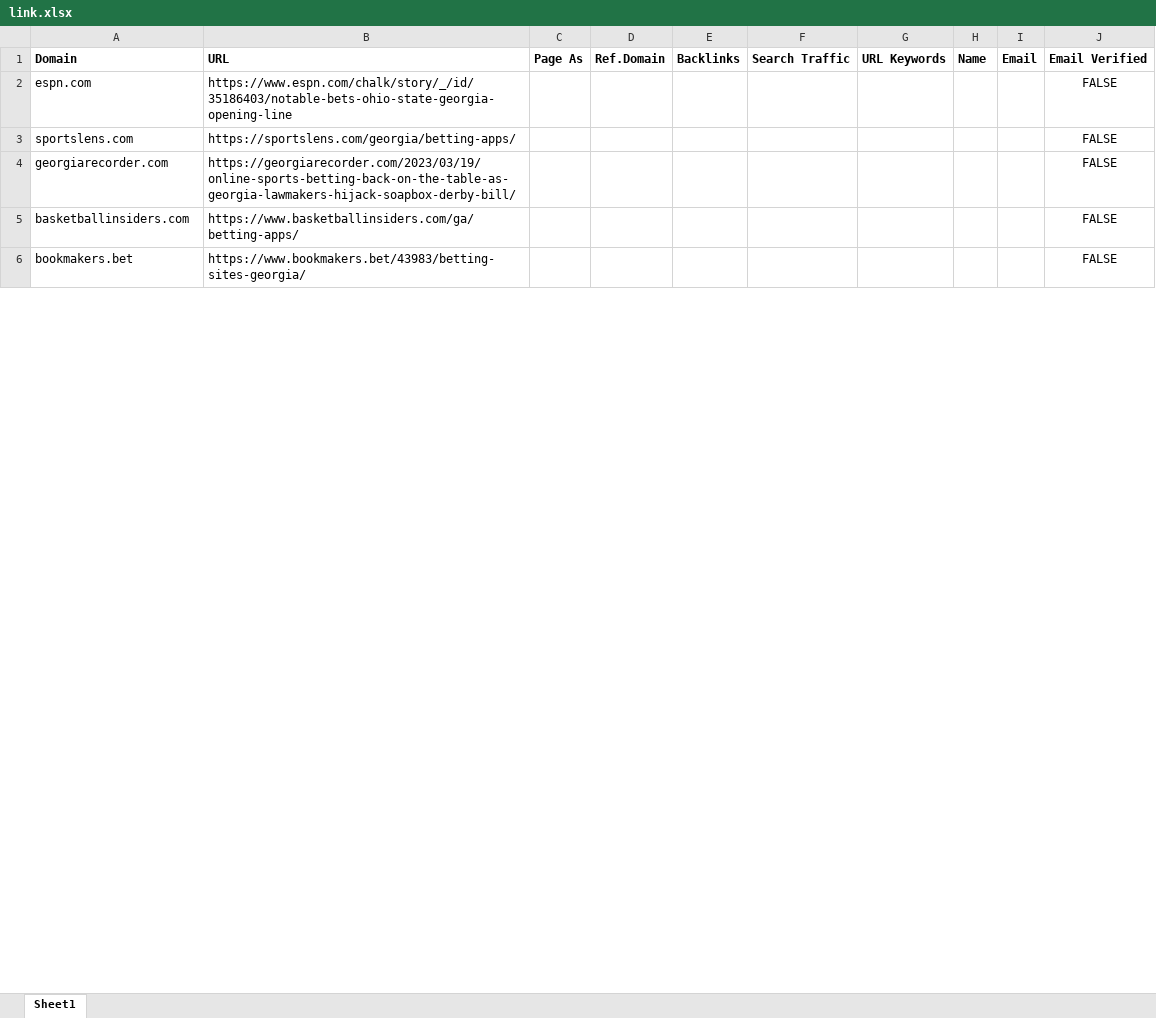
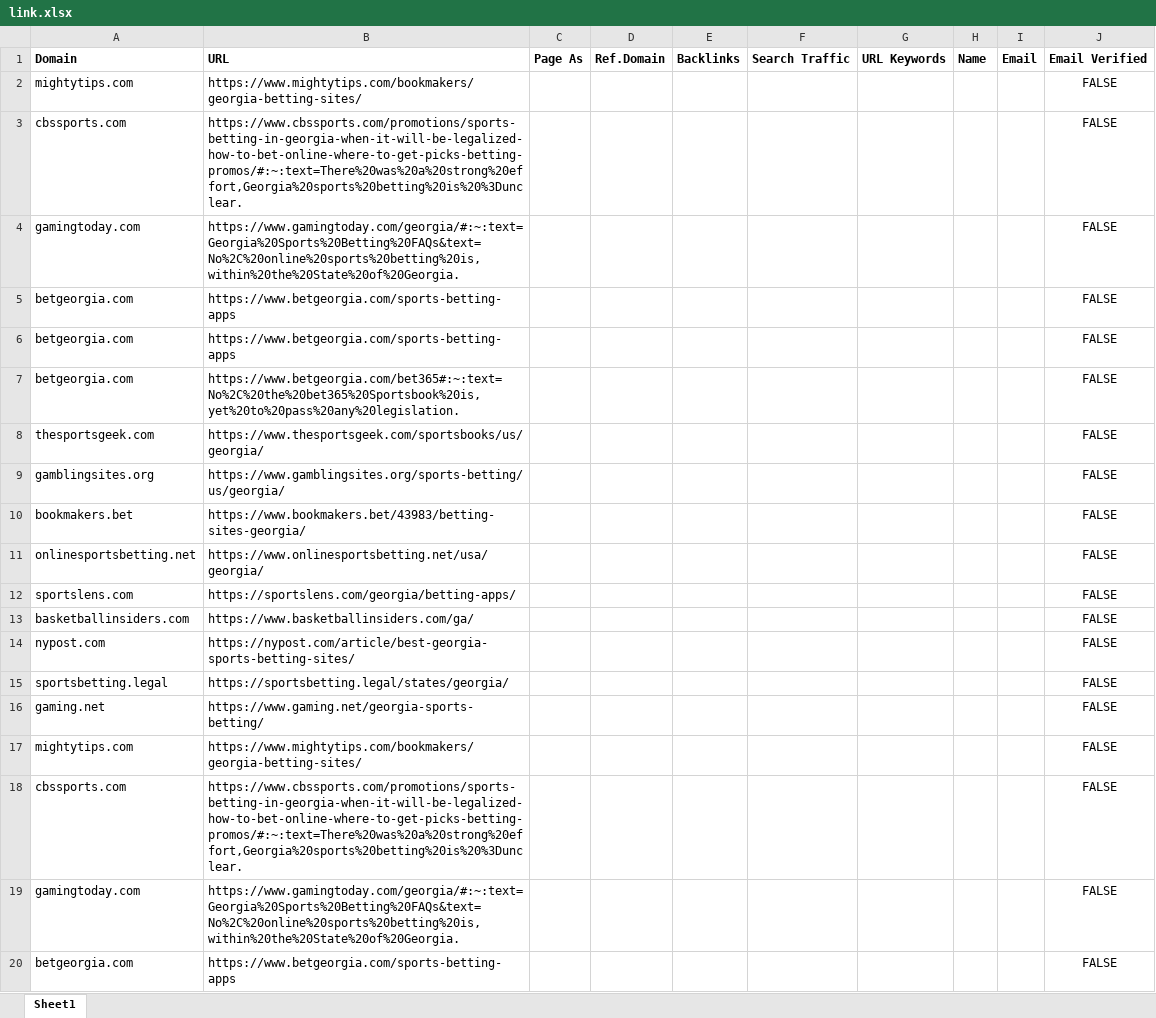
Before and after one commit to godwinjs/SCserver, an Excel workbook: search/link.xlsx, sheet Sheet1, drawn as a sheet; only a part is shown; the shorter side is filled out with more unchanged rows; values as stored, in another font and other column widths than the file's, no borders; removed rows and columns are numbered as before the commit, all else as after; the diff covers the shown part only; the diff names each change by its address in the sheet, - before the commit and + after, or states it on an @@ line.

```diff
--- a/search/link.xlsx (sheet Sheet1)
+++ b/search/link.xlsx (sheet Sheet1)
-A2 (Domain): espn.com
+A2 (Domain): mightytips.com
-B2 (URL): https://www.espn.com/chalk/story/_/id/35186403/notable-bets-ohio-state-georgia-opening-line
+B2 (URL): https://www.mightytips.com/bookmakers/georgia-betting-sites/
+row 3: cbssports.com | https://www.cbssports.com/promotions/sports-betting-in-georgia-when-it-will-be-legalized-how-to-bet-online-where-to-get-picks-betting-promos/#:~:text=There%20was%20a%20strong%20effort,Georgia%20sports%20betting%20is%20%3Dunclear. |  |  |  |  |  |  |  | FALSE
+row 4: gamingtoday.com | https://www.gamingtoday.com/georgia/#:~:text=Georgia%20Sports%20Betting%20FAQs&text=No%2C%20online%20sports%20betting%20is,within%20the%20State%20of%20Georgia. |  |  |  |  |  |  |  | FALSE
+row 5: betgeorgia.com | https://www.betgeorgia.com/sports-betting-apps |  |  |  |  |  |  |  | FALSE
+row 6: betgeorgia.com | https://www.betgeorgia.com/sports-betting-apps |  |  |  |  |  |  |  | FALSE
+row 7: betgeorgia.com | https://www.betgeorgia.com/bet365#:~:text=No%2C%20the%20bet365%20Sportsbook%20is,yet%20to%20pass%20any%20legislation. |  |  |  |  |  |  |  | FALSE
+row 8: thesportsgeek.com | https://www.thesportsgeek.com/sportsbooks/us/georgia/ |  |  |  |  |  |  |  | FALSE
+row 9: gamblingsites.org | https://www.gamblingsites.org/sports-betting/us/georgia/ |  |  |  |  |  |  |  | FALSE
+row 10: bookmakers.bet | https://www.bookmakers.bet/43983/betting-sites-georgia/ |  |  |  |  |  |  |  | FALSE
+row 11: onlinesportsbetting.net | https://www.onlinesportsbetting.net/usa/georgia/ |  |  |  |  |  |  |  | FALSE
-row 4: georgiarecorder.com | https://georgiarecorder.com/2023/03/19/online-sports-betting-back-on-the-table-as-georgia-lawmakers-hijack-soapbox-derby-bill/ |  |  |  |  |  |  |  | FALSE
-B13 (URL): https://www.basketballinsiders.com/ga/betting-apps/
+B13 (URL): https://www.basketballinsiders.com/ga/
+row 14: nypost.com | https://nypost.com/article/best-georgia-sports-betting-sites/ |  |  |  |  |  |  |  | FALSE
+row 15: sportsbetting.legal | https://sportsbetting.legal/states/georgia/ |  |  |  |  |  |  |  | FALSE
+row 16: gaming.net | https://www.gaming.net/georgia-sports-betting/ |  |  |  |  |  |  |  | FALSE
+row 17: mightytips.com | https://www.mightytips.com/bookmakers/georgia-betting-sites/ |  |  |  |  |  |  |  | FALSE
+row 18: cbssports.com | https://www.cbssports.com/promotions/sports-betting-in-georgia-when-it-will-be-legalized-how-to-bet-online-where-to-get-picks-betting-promos/#:~:text=There%20was%20a%20strong%20effort,Georgia%20sports%20betting%20is%20%3Dunclear. |  |  |  |  |  |  |  | FALSE
+row 19: gamingtoday.com | https://www.gamingtoday.com/georgia/#:~:text=Georgia%20Sports%20Betting%20FAQs&text=No%2C%20online%20sports%20betting%20is,within%20the%20State%20of%20Georgia. |  |  |  |  |  |  |  | FALSE
+row 20: betgeorgia.com | https://www.betgeorgia.com/sports-betting-apps |  |  |  |  |  |  |  | FALSE
```
Also changed, not shown: 82 added rows and 8 edited cells elsewhere in this sheet, 6 other files.
